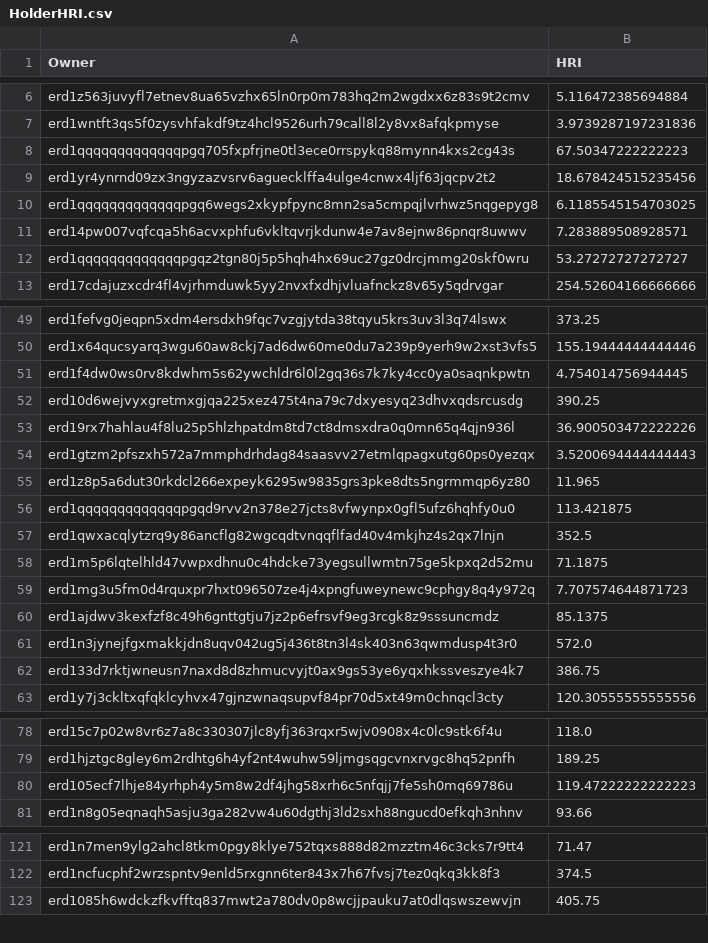
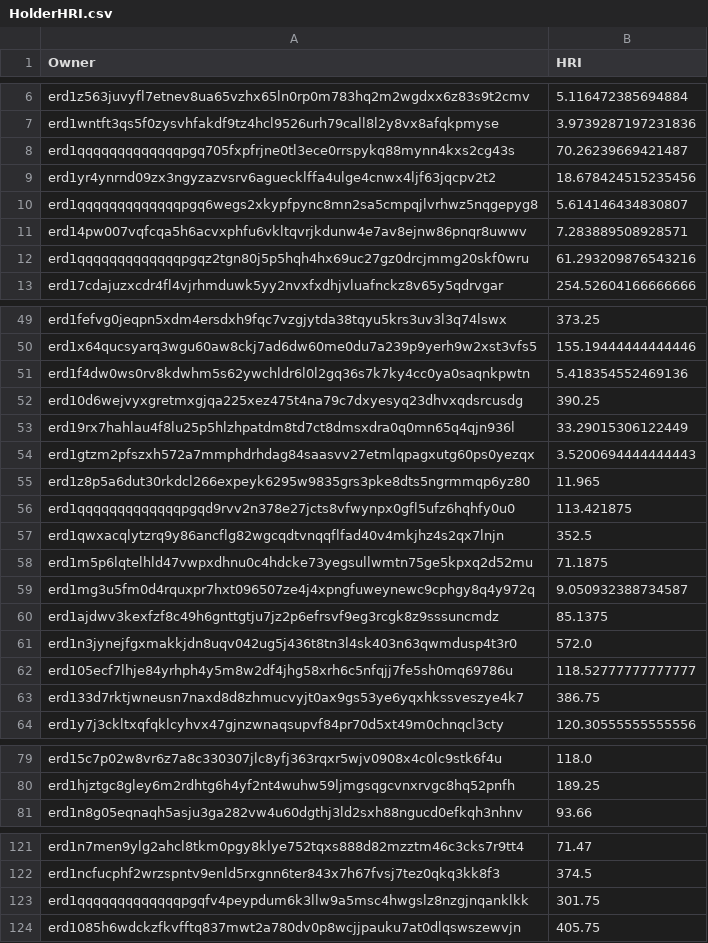
Before and after one commit to jacksmedia/hriapp, a CSV file: HolderHRI.csv, drawn as a sheet; only a part is shown, gaps mark what is left out; the diff covers the shown part only.

```diff
--- a/HolderHRI.csv
+++ b/HolderHRI.csv
@@ -7,7 +7,7 @@ erd1z563juvyfl7etnev8ua65vzhx65ln0rp0m783hq2m2wgdxx6z83s9t2cmv,5.116472385694884
 erd1wntft3qs5f0zysvhfakdf9tz4hcl9526urh79call8l2y8vx8afqkpmyse,3.9739287197231836
-erd1qqqqqqqqqqqqqpgq705fxpfrjne0tl3ece0rrspykq88mynn4kxs2cg43s,67.50347222222223
+erd1qqqqqqqqqqqqqpgq705fxpfrjne0tl3ece0rrspykq88mynn4kxs2cg43s,70.26239669421487
 erd1yr4ynrnd09zx3ngyzazvsrv6aguecklffa4ulge4cnwx4ljf63jqcpv2t2,18.678424515235456
-erd1qqqqqqqqqqqqqpgq6wegs2xkypfpync8mn2sa5cmpqjlvrhwz5nqgepyg8,6.1185545154703025
+erd1qqqqqqqqqqqqqpgq6wegs2xkypfpync8mn2sa5cmpqjlvrhwz5nqgepyg8,5.614146434830807
 erd14pw007vqfcqa5h6acvxphfu6vkltqvrjkdunw4e7av8ejnw86pnqr8uwwv,7.283889508928571
-erd1qqqqqqqqqqqqqpgqz2tgn80j5p5hqh4hx69uc27gz0drcjmmg20skf0wru,53.27272727272727
+erd1qqqqqqqqqqqqqpgqz2tgn80j5p5hqh4hx69uc27gz0drcjmmg20skf0wru,61.293209876543216
 erd17cdajuzxcdr4fl4vjrhmduwk5yy2nvxfxdhjvluafnckz8v65y5qdrvgar,254.52604166666666
@@ -50,5 +50,5 @@ erd1fefvg0jeqpn5xdm4ersdxh9fqc7vzgjytda38tqyu5krs3uv3l3q74lswx,373.25
 erd1x64qucsyarq3wgu60aw8ckj7ad6dw60me0du7a239p9yerh9w2xst3vfs5,155.19444444444446
-erd1f4dw0ws0rv8kdwhm5s62ywchldr6l0l2gq36s7k7ky4cc0ya0saqnkpwtn,4.754014756944445
+erd1f4dw0ws0rv8kdwhm5s62ywchldr6l0l2gq36s7k7ky4cc0ya0saqnkpwtn,5.418354552469136
 erd10d6wejvyxgretmxgjqa225xez475t4na79c7dxyesyq23dhvxqdsrcusdg,390.25
-erd19rx7hahlau4f8lu25p5hlzhpatdm8td7ct8dmsxdra0q0mn65q4qjn936l,36.900503472222226
+erd19rx7hahlau4f8lu25p5hlzhpatdm8td7ct8dmsxdra0q0mn65q4qjn936l,33.29015306122449
 erd1gtzm2pfszxh572a7mmphdrhdag84saasvv27etmlqpagxutg60ps0yezqx,3.5200694444444443
@@ -58,5 +58,6 @@ erd1qwxacqlytzrq9y86ancflg82wgcqdtvnqqflfad40v4mkjhz4s2qx7lnjn,352.5
 erd1m5p6lqtelhld47vwpxdhnu0c4hdcke73yegsullwmtn75ge5kpxq2d52mu,71.1875
-erd1mg3u5fm0d4rquxpr7hxt096507ze4j4xpngfuweynewc9cphgy8q4y972q,7.707574644871723
+erd1mg3u5fm0d4rquxpr7hxt096507ze4j4xpngfuweynewc9cphgy8q4y972q,9.050932388734587
 erd1ajdwv3kexfzf8c49h6gnttgtju7jz2p6efrsvf9eg3rcgk8z9sssuncmdz,85.1375
 erd1n3jynejfgxmakkjdn8uqv042ug5j436t8tn3l4sk403n63qwmdusp4t3r0,572.0
+erd105ecf7lhje84yrhph4y5m8w2df4jhg58xrh6c5nfqjj7fe5sh0mq69786u,118.52777777777777
 erd133d7rktjwneusn7naxd8d8zhmucvyjt0ax9gs53ye6yqxhkssveszye4k7,386.75
@@ -79,3 +80,2 @@ erd15c7p02w8vr6z7a8c330307jlc8yfj363rqxr5wjv0908x4c0lc9stk6f4u,118.0
 erd1hjztgc8gley6m2rdhtg6h4yf2nt4wuhw59ljmgsqgcvnxrvgc8hq52pnfh,189.25
-erd105ecf7lhje84yrhph4y5m8w2df4jhg58xrh6c5nfqjj7fe5sh0mq69786u,119.47222222222223
 erd1n8g05eqnaqh5asju3ga282vw4u60dgthj3ld2sxh88ngucd0efkqh3nhnv,93.66
@@ -122,2 +122,3 @@ erd1n7men9ylg2ahcl8tkm0pgy8klye752tqxs888d82mzztm46c3cks7r9tt4,71.47
 erd1ncfucphf2wrzspntv9enld5rxgnn6ter843x7h67fvsj7tez0qkq3kk8f3,374.5
+erd1qqqqqqqqqqqqqpgqfv4peypdum6k3llw9a5msc4hwgslz8nzgjnqanklkk,301.75
 erd1085h6wdckzfkvfftq837mwt2a780dv0p8wcjjpauku7at0dlqswszewvjn,405.75
```
Also changed, not shown: 1 edited cell elsewhere in this file, CombeyHolder.csv, CombotsHolder.csv, 1 other file.
